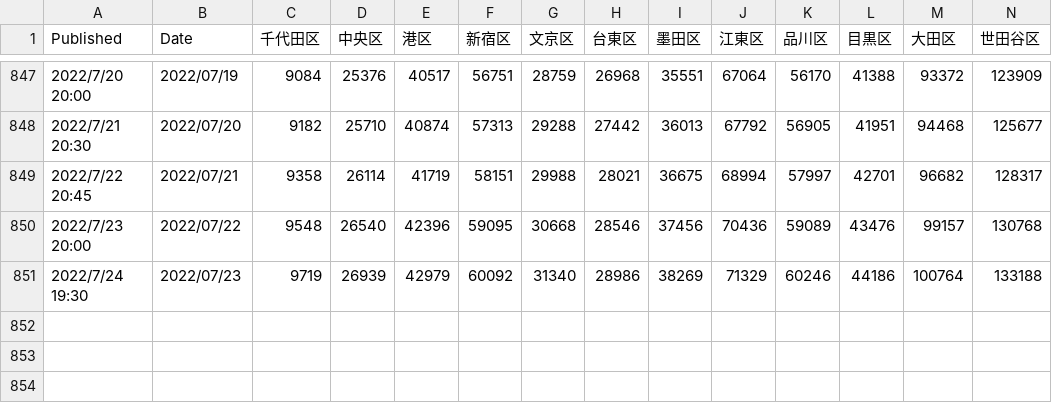
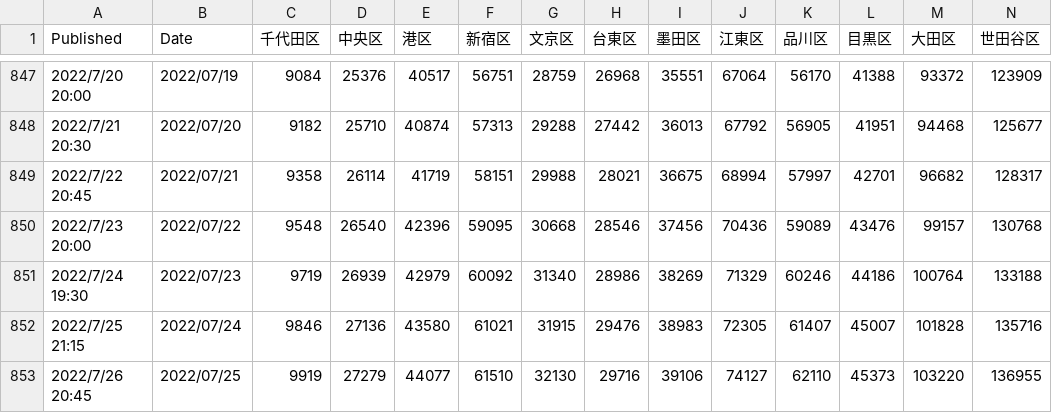
Before and after one commit to mtoyoda/covid19-tokyo-data, a CSV file: district-wise-patients/date_district_num.csv, drawn as a sheet; only a part is shown, gaps mark what is left out; rows hold the shown columns only; the diff names each change by its address in the sheet, - before the commit and + after, or states it on an @@ line.

Commit message:
update data

```diff
--- a/district-wise-patients/date_district_num.csv
+++ b/district-wise-patients/date_district_num.csv
+row 852: 2022/7/25 21:15 | 2022/07/24 | 9846 | 27136 | 43580 | 61021 | 31915 | 29476 | 38983 | 72305 | 61407 | 45007 | 101828 | 135716
+row 853: 2022/7/26 20:45 | 2022/07/25 | 9919 | 27279 | 44077 | 61510 | 32130 | 29716 | 39106 | 74127 | 62110 | 45373 | 103220 | 136955
```
Also changed, not shown: district-wise-patients/date_district_diff.csv, district-wise-patients/date_district_num_1.csv, 6 other files.
